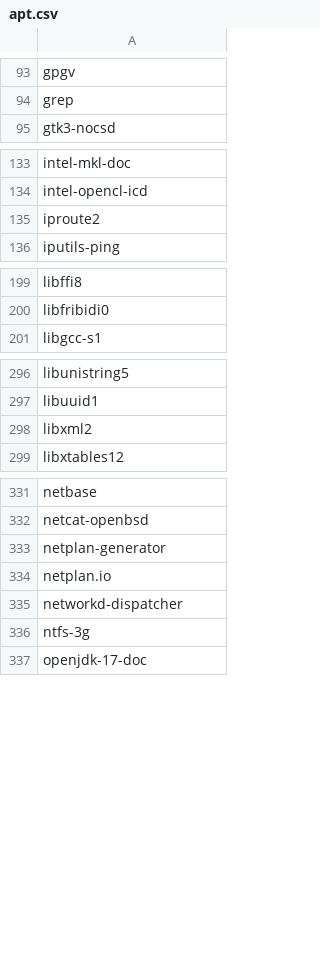
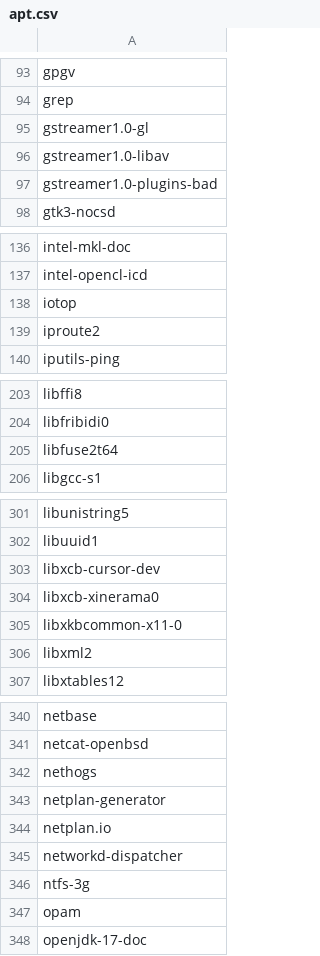
Before and after one commit to tribbloid/ubuntu-quick-setup, a CSV file: packages/__snapshot/apt.csv, drawn as a sheet; only a part is shown, gaps mark what is left out; the diff covers the shown part only.

```diff
--- a/packages/__snapshot/apt.csv
+++ b/packages/__snapshot/apt.csv
@@ -94,2 +94,5 @@ gpgv
 grep
+gstreamer1.0-gl
+gstreamer1.0-libav
+gstreamer1.0-plugins-bad
 gtk3-nocsd
@@ -134,2 +137,3 @@ intel-mkl-doc
 intel-opencl-icd
+iotop
 iproute2
@@ -200,2 +204,3 @@ libffi8
 libfribidi0
+libfuse2t64
 libgcc-s1
@@ -297,2 +302,5 @@ libunistring5
 libuuid1
+libxcb-cursor-dev
+libxcb-xinerama0
+libxkbcommon-x11-0
 libxml2
@@ -332,2 +341,3 @@ netbase
 netcat-openbsd
+nethogs
 netplan-generator
@@ -336,2 +346,3 @@ networkd-dispatcher
 ntfs-3g
+opam
 openjdk-17-doc
```
Also changed, not shown: 3 added rows elsewhere in this file, packages/__snapshot/flatpak-full.csv, packages/__snapshot/flatpak.csv, 4 other files.
